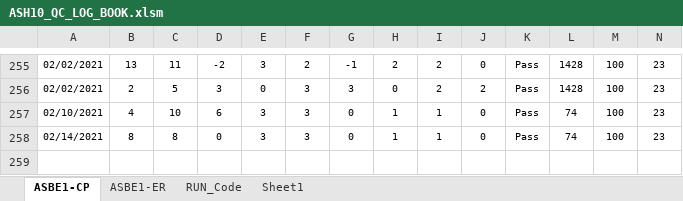
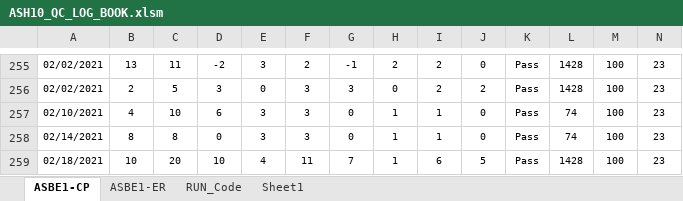
Before and after one commit to abhi3700/AutoPlot, an Excel workbook: examples/dry_etch/ASH10_QC_LOG_BOOK/ASH10_QC_LOG_BOOK.xlsm, sheet ASBE1-CP, drawn as a sheet; only a part is shown, gaps mark what is left out; values as stored, in another font and other column widths than the file's, no borders; conditional formats not drawn; rows hold the shown columns only; the diff names each change by its address in the sheet, - before the commit and + after, or states it on an @@ line.

```diff
--- a/examples/dry_etch/ASH10_QC_LOG_BOOK/ASH10_QC_LOG_BOOK.xlsm (sheet ASBE1-CP)
+++ b/examples/dry_etch/ASH10_QC_LOG_BOOK/ASH10_QC_LOG_BOOK.xlsm (sheet ASBE1-CP)
+row 259: 02/18/2021 | 10 | 20 | 10 | 4 | 11 | 7 | 1 | 6 | 5 | Pass | 1428 | 100 | 23
```
Also changed, not shown: sheet ASBE1-ER, examples/dry_etch/CNE02_Ch_A_PAD_NEW_QC_LOG_BOOK/CNE02_Ch_A_PAD_NEW_QC_LOG_BOOK.xlsm, examples/dry_etch/CNT01_Ch_A_QC_LOG_BOOK/CNT01_Ch_A_QC_LOG_BOOK.xlsm, 5 other files.
